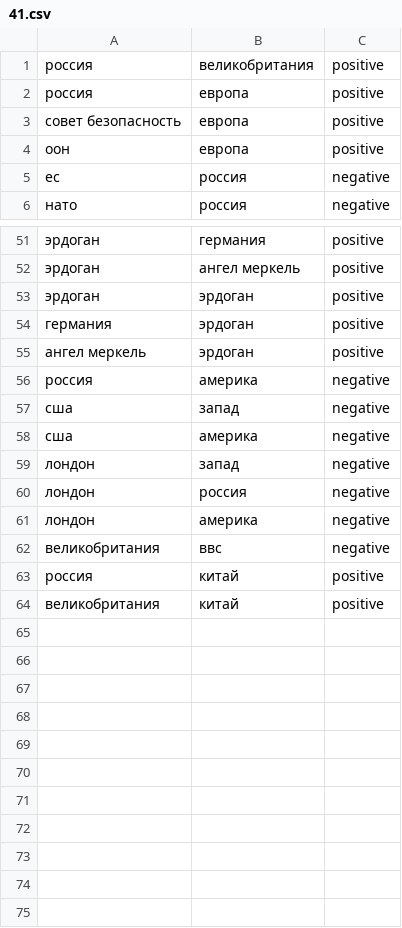
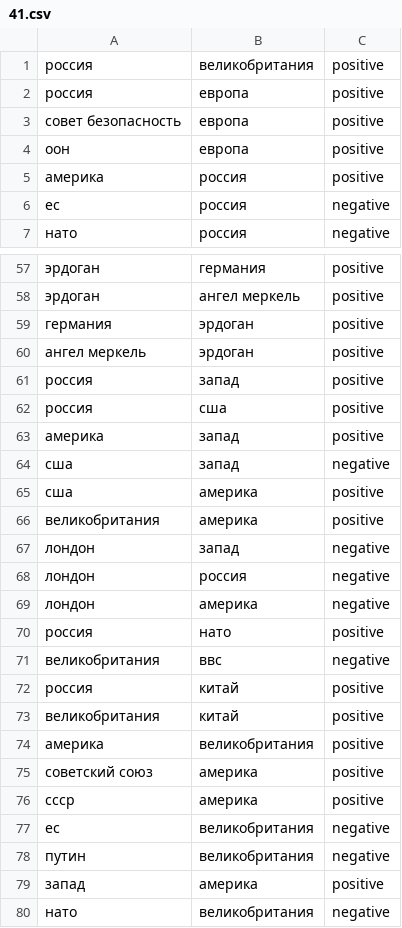
Before and after one commit to AndrewSukhobok95/NLP_HSE_school, a CSV file: Texts/41.csv, drawn as a sheet; only a part is shown, gaps mark what is left out; removed rows and columns are numbered as before the commit, all else as after; the diff covers the shown part only; the diff names each change by its address in the sheet, - before the commit and + after, or states it on an @@ line.

```diff
--- a/Texts/41.csv
+++ b/Texts/41.csv
+row 5: америка | россия | positive
-row 53: эрдоган | эрдоган | positive
-B61: америка
+B61: запад
-C61: negative
+C61: positive
+row 62: россия | сша | positive
+row 63: америка | запад | positive
-C65: negative
+C65: positive
+row 66: великобритания | америка | positive
+row 70: россия | нато | positive
+row 74: америка | великобритания | positive
+row 75: советский союз | америка | positive
+row 76: ссср | америка | positive
+row 77: ес | великобритания | negative
+row 78: путин | великобритания | negative
+row 79: запад | америка | positive
+row 80: нато | великобритания | negative
```
Also changed, not shown: 6 added rows and 1 removed row elsewhere in this file, Texts/1.csv, Texts/32.csv, 33 other files.
